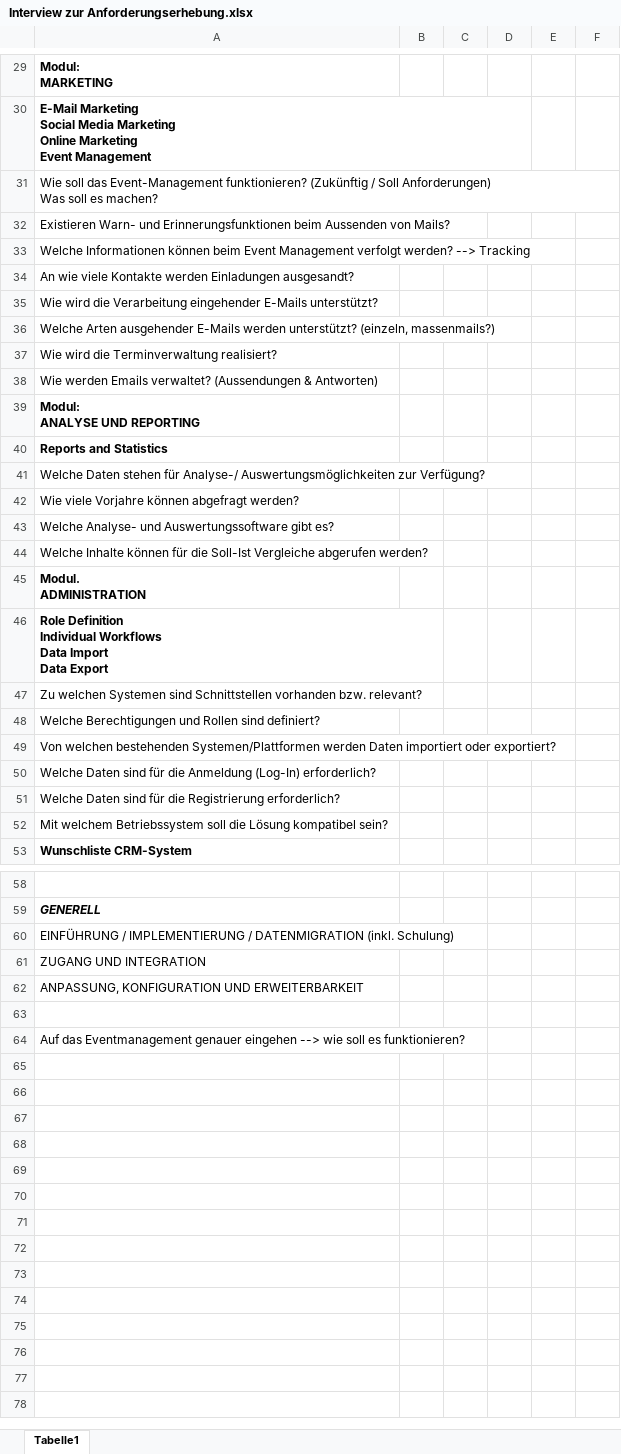
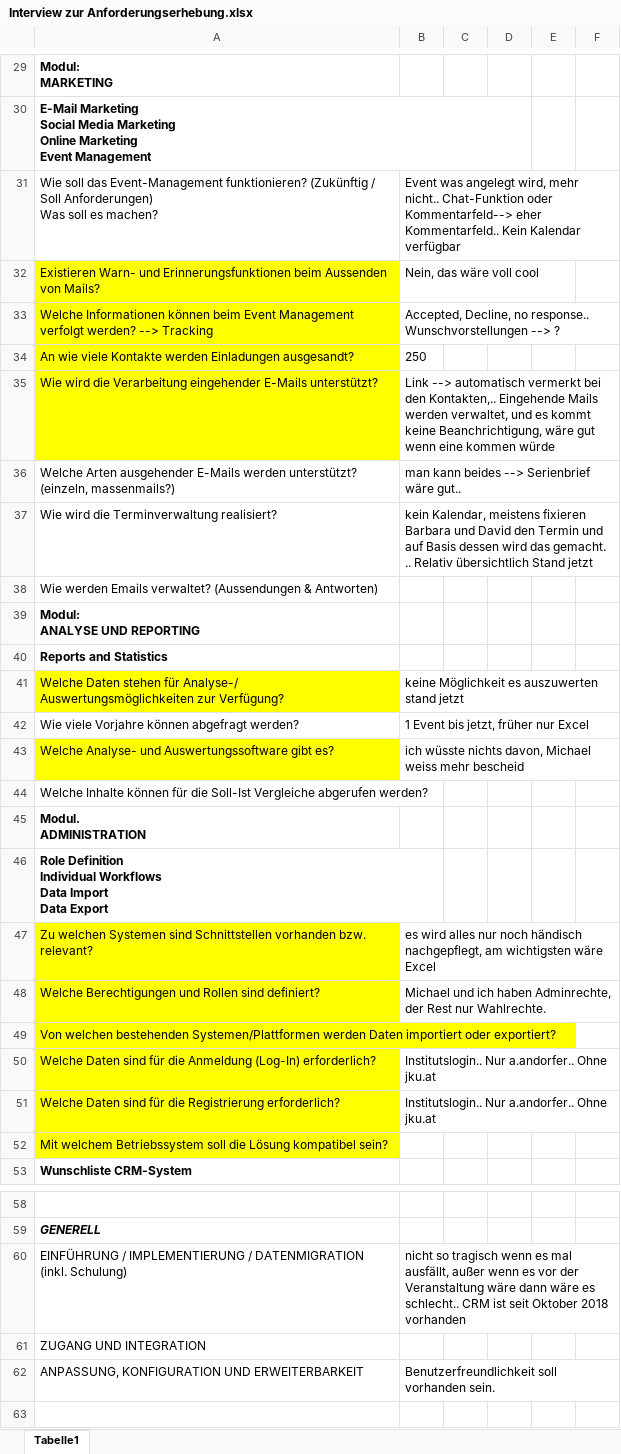
Before and after one commit to MilosTomic123/IT_Projekt_SS19, an Excel workbook: Interview zur Anforderungserhebung.xlsx, sheet Tabelle1, drawn as a sheet; only a part is shown, gaps mark what is left out; the shorter side is filled out with more unchanged rows; values as stored, in another font and other column widths than the file's, no borders; the diff covers the shown part only; the diff names each change by its address in the sheet, - before the commit and + after, or states it on an @@ line.

```diff
--- a/Interview zur Anforderungserhebung.xlsx (sheet Tabelle1)
+++ b/Interview zur Anforderungserhebung.xlsx (sheet Tabelle1)
-B31: (empty)
+B31: Event was angelegt wird, mehr nicht.. Chat-Funktion oder Kommentarfeld--> eher Kommentarfeld.. Kein Kalendar verfügbar
-A32:A35 fill: none
+A32:A35 fill: #FFFF00
-B32: (empty)
+B32: Nein, das wäre voll cool
-B33: (empty)
+B33: Accepted, Decline, no response.. Wunschvorstellungen --> ?
-B34: (empty)
+B34: 250
-B35: (empty)
+B35: Link --> automatisch vermerkt bei den Kontakten,.. Eingehende Mails werden verwaltet, und es kommt keine Beanchrichtigung, wäre gut wenn eine kommen würde
-B36: (empty)
+B36: man kann beides --> Serienbrief wäre gut..
-B37: (empty)
+B37: kein Kalendar, meistens fixieren Barbara und David den Termin und auf Basis dessen wird das gemacht. .. Relativ übersichtlich Stand jetzt
-A41 fill: none
+A41 fill: #FFFF00
-B41: (empty)
+B41: keine Möglichkeit es auszuwerten stand jetzt
-B42: (empty)
+B42: 1 Event bis jetzt, früher nur Excel
-A43 fill: none
+A43 fill: #FFFF00
-B43: (empty)
+B43: ich wüsste nichts davon, Michael weiss mehr bescheid
-A47:A52 fill: none
+A47:A52 fill: #FFFF00
-B47: (empty)
+B47: es wird alles nur noch händisch nachgepflegt, am wichtigsten wäre Excel
-B48: (empty)
+B48: Michael und ich haben Adminrechte, der Rest nur Wahlrechte.
-B50:B51: (empty)
+B50:B51: Institutslogin.. Nur a.andorfer.. Ohne jku.at
-B60: (empty)
+B60: nicht so tragisch wenn es mal ausfällt, außer wenn es vor der Veranstaltung wäre dann wäre es schlecht.. CRM ist seit Oktober 2018 vorhanden
-B62: (empty)
+B62: Benutzerfreundlichkeit soll vorhanden sein.
```
Also changed, not shown: 17 edited cells and cell formats elsewhere in this sheet.
